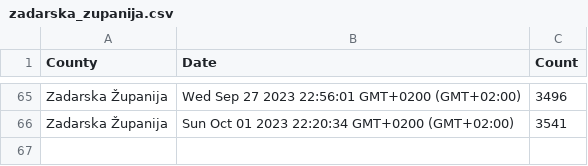
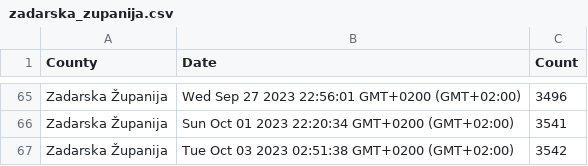
Before and after one commit to curkovicf/real-estate, a CSV file: data/flat/zadarska_zupanija.csv, drawn as a sheet; only a part is shown, gaps mark what is left out.

```diff
--- a/data/flat/zadarska_zupanija.csv
+++ b/data/flat/zadarska_zupanija.csv
@@ -66 +66,2 @@ Zadarska Županija,Wed Sep 27 2023 22:56:01 GMT+0200 (GMT+02:00),3496
 Zadarska Županija,Sun Oct 01 2023 22:20:34 GMT+0200 (GMT+02:00),3541
+Zadarska Županija,Tue Oct 03 2023 02:51:38 GMT+0200 (GMT+02:00),3542
```
Also changed, not shown: data/flat/grad_zagreb.csv, data/flat/splitsko_dalmatinska_zupanija.csv, 3 other files.
